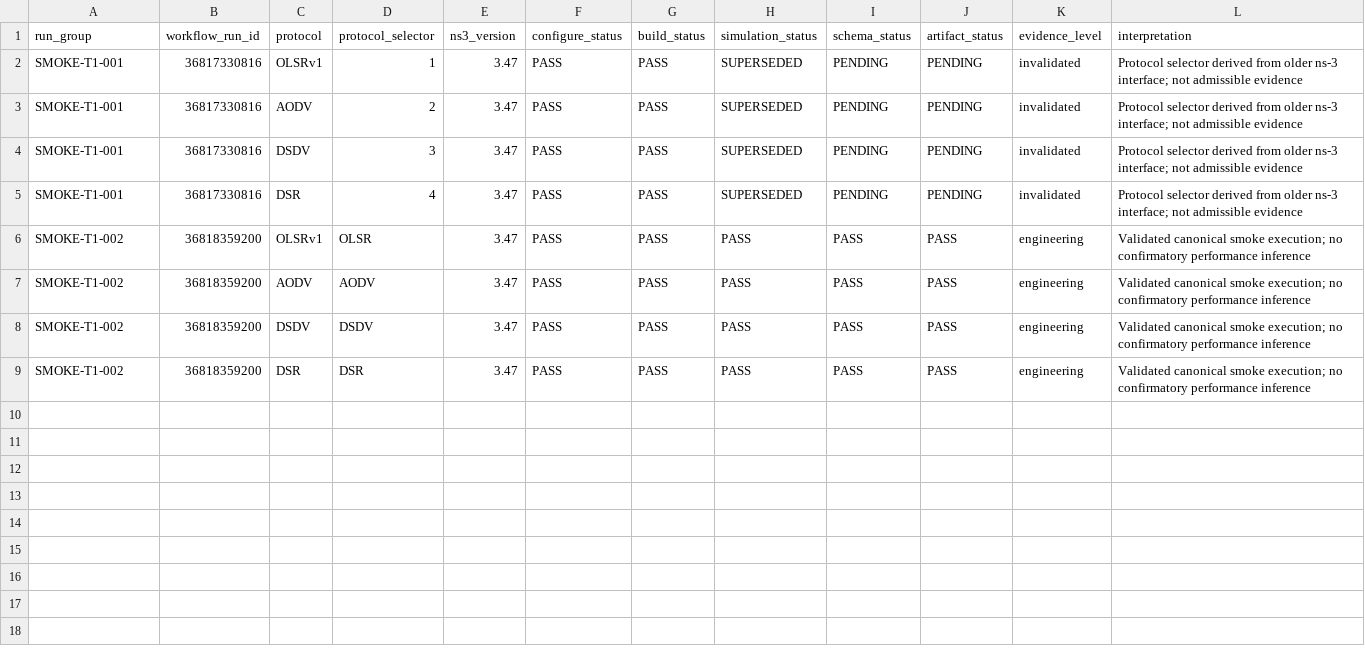
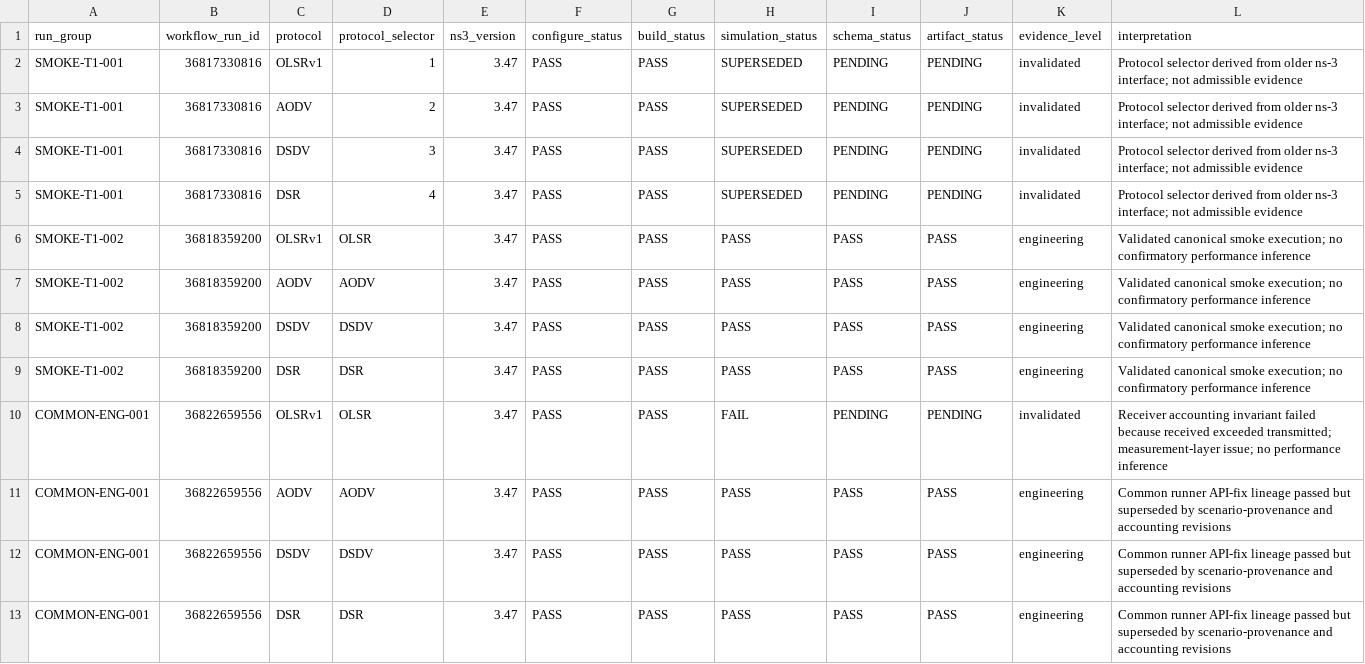
Before and after one commit to Arithmetic-Power-Geometry/MANET-Algorithm-Observatory, a CSV file: benchmark/experiment_ledger.csv, drawn as a sheet; the diff names each change by its address in the sheet, - before the commit and + after, or states it on an @@ line.

Commit message:
Record rejected common-runner accounting lineage

```diff
--- a/benchmark/experiment_ledger.csv
+++ b/benchmark/experiment_ledger.csv
+row 10: COMMON-ENG-001 | 36822659556 | OLSRv1 | OLSR | 3.47 | PASS | PASS | FAIL | PENDING | PENDING | invalidated | Receiver accounting invariant failed because received exceeded transmitted; measurement-layer issue; no performance inference
+row 11: COMMON-ENG-001 | 36822659556 | AODV | AODV | 3.47 | PASS | PASS | PASS | PASS | PASS | engineering | Common runner API-fix lineage passed but superseded by scenario-provenance and accounting revisions
+row 12: COMMON-ENG-001 | 36822659556 | DSDV | DSDV | 3.47 | PASS | PASS | PASS | PASS | PASS | engineering | Common runner API-fix lineage passed but superseded by scenario-provenance and accounting revisions
+row 13: COMMON-ENG-001 | 36822659556 | DSR | DSR | 3.47 | PASS | PASS | PASS | PASS | PASS | engineering | Common runner API-fix lineage passed but superseded by scenario-provenance and accounting revisions
```
